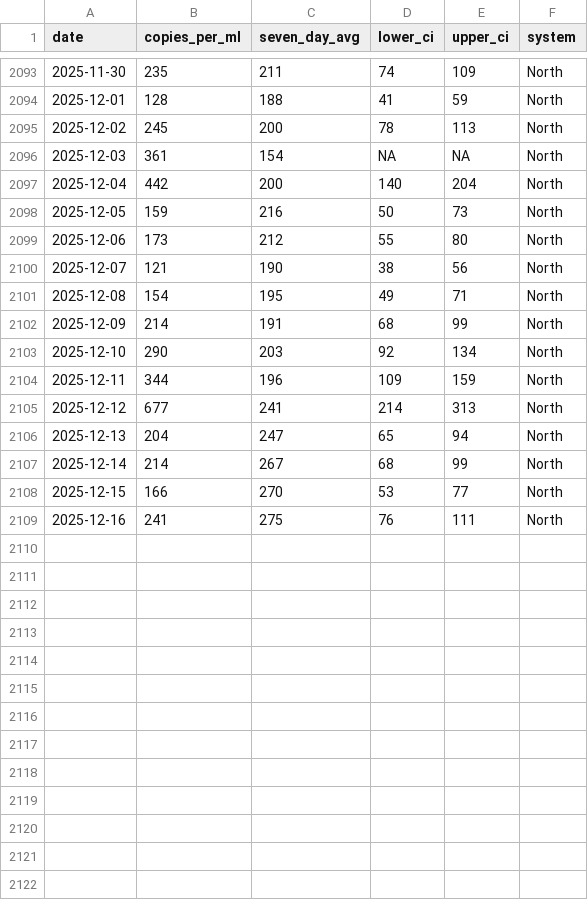
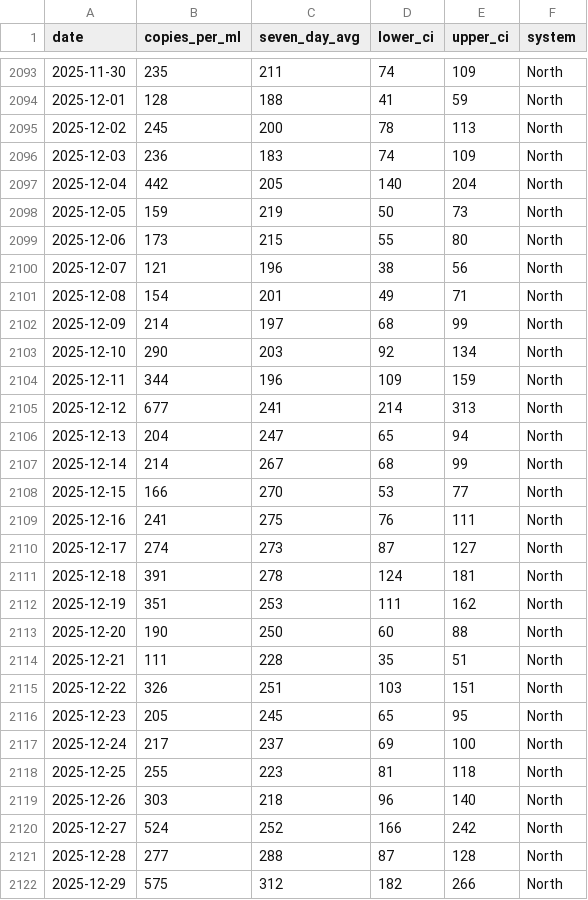
Before and after one commit to smach/biobot_mwra, a CSV file: data/processed/north_system.csv, drawn as a sheet; only a part is shown, gaps mark what is left out.

```diff
--- a/data/processed/north_system.csv
+++ b/data/processed/north_system.csv
@@ -2095,9 +2095,9 @@ date,copies_per_ml,seven_day_avg,lower_ci,upper_ci,system
 2025-12-02,245,200,78,113,North
-2025-12-03,361,154,NA,NA,North
-2025-12-04,442,200,140,204,North
-2025-12-05,159,216,50,73,North
-2025-12-06,173,212,55,80,North
-2025-12-07,121,190,38,56,North
-2025-12-08,154,195,49,71,North
-2025-12-09,214,191,68,99,North
+2025-12-03,236,183,74,109,North
+2025-12-04,442,205,140,204,North
+2025-12-05,159,219,50,73,North
+2025-12-06,173,215,55,80,North
+2025-12-07,121,196,38,56,North
+2025-12-08,154,201,49,71,North
+2025-12-09,214,197,68,99,North
 2025-12-10,290,203,92,134,North
@@ -2109 +2109,14 @@ date,copies_per_ml,seven_day_avg,lower_ci,upper_ci,system
 2025-12-16,241,275,76,111,North
+2025-12-17,274,273,87,127,North
+2025-12-18,391,278,124,181,North
+2025-12-19,351,253,111,162,North
+2025-12-20,190,250,60,88,North
+2025-12-21,111,228,35,51,North
+2025-12-22,326,251,103,151,North
+2025-12-23,205,245,65,95,North
+2025-12-24,217,237,69,100,North
+2025-12-25,255,223,81,118,North
+2025-12-26,303,218,96,140,North
+2025-12-27,524,252,166,242,North
+2025-12-28,277,288,87,128,North
+2025-12-29,575,312,182,266,North
```
Also changed, not shown: data/processed/combined_data.csv, data/processed/south_system.csv, 5 other files.
